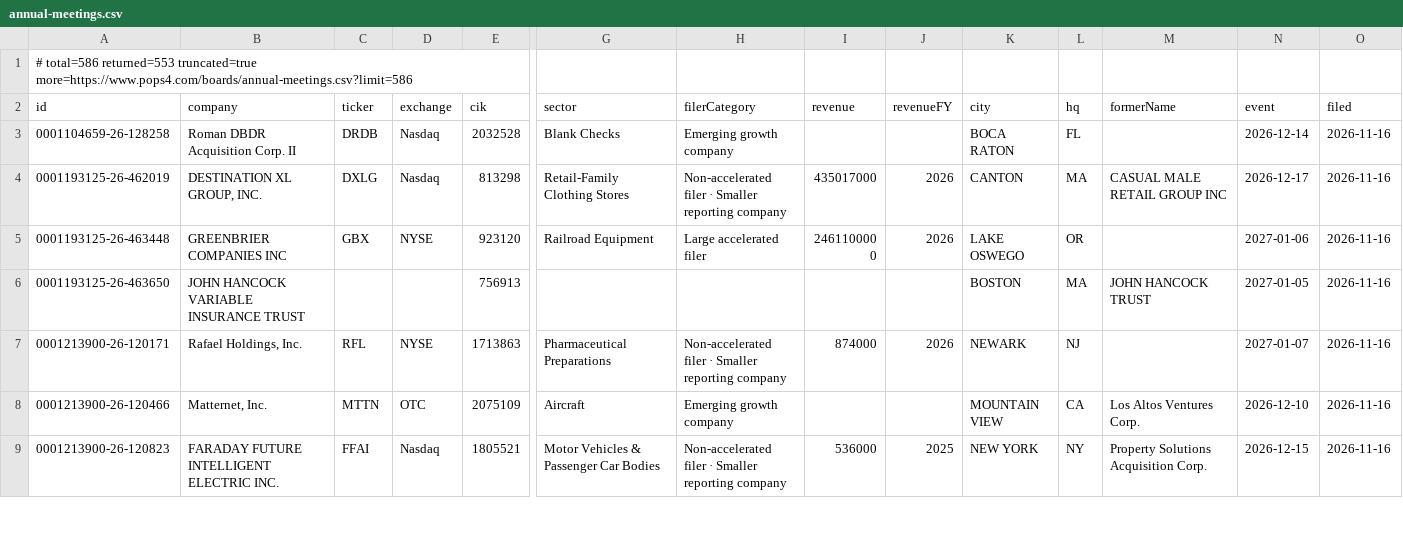
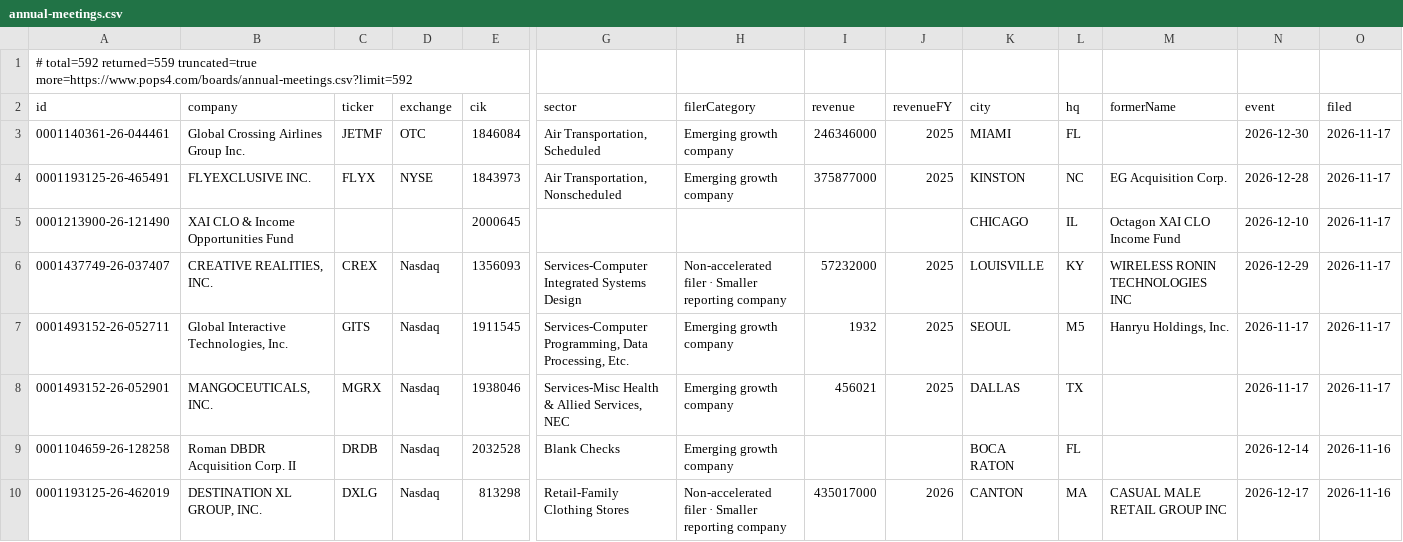
Before and after one commit to HuangGoodmanAgency/filing-boards, a CSV file: data/annual-meetings.csv, drawn as a sheet; only a part is shown, gaps mark what is left out; the shorter side is filled out with more unchanged rows; rows hold the shown columns only; the diff names each change by its address in the sheet, - before the commit and + after, or states it on an @@ line.

```diff
--- a/data/annual-meetings.csv
+++ b/data/annual-meetings.csv
-A1 (id): # total=586 returned=553 truncated=true more=https://www.pops4.com/boards/annual-meetings.csv?limit=586
+A1 (id): # total=592 returned=559 truncated=true more=https://www.pops4.com/boards/annual-meetings.csv?limit=592
+row 3: 0001140361-26-044461 | Global Crossing Airlines Group Inc. | JETMF | OTC | 1846084 | Air Transportation, Scheduled | Emerging growth company | 246346000 | 2025 | MIAMI | FL |  | 2026-12-30 | 2026-11-17
+row 4: 0001193125-26-465491 | FLYEXCLUSIVE INC. | FLYX | NYSE | 1843973 | Air Transportation, Nonscheduled | Emerging growth company | 375877000 | 2025 | KINSTON | NC | EG Acquisition Corp. | 2026-12-28 | 2026-11-17
+row 5: 0001213900-26-121490 | XAI CLO & Income Opportunities Fund |  |  | 2000645 |  |  |  |  | CHICAGO | IL | Octagon XAI CLO Income Fund | 2026-12-10 | 2026-11-17
+row 6: 0001437749-26-037407 | CREATIVE REALITIES, INC. | CREX | Nasdaq | 1356093 | Services-Computer Integrated Systems Design | Non-accelerated filer · Smaller reporting company | 57232000 | 2025 | LOUISVILLE | KY | WIRELESS RONIN TECHNOLOGIES INC | 2026-12-29 | 2026-11-17
+row 7: 0001493152-26-052711 | Global Interactive Technologies, Inc. | GITS | Nasdaq | 1911545 | Services-Computer Programming, Data Processing, Etc. | Emerging growth company | 1932 | 2025 | SEOUL | M5 | Hanryu Holdings, Inc. | 2026-11-17 | 2026-11-17
+row 8: 0001493152-26-052901 | MANGOCEUTICALS, INC. | MGRX | Nasdaq | 1938046 | Services-Misc Health & Allied Services, NEC | Emerging growth company | 456021 | 2025 | DALLAS | TX |  | 2026-11-17 | 2026-11-17
```
Also changed, not shown: data/auditor-watch.csv, data/charter-amendments.csv, 26 other files.
